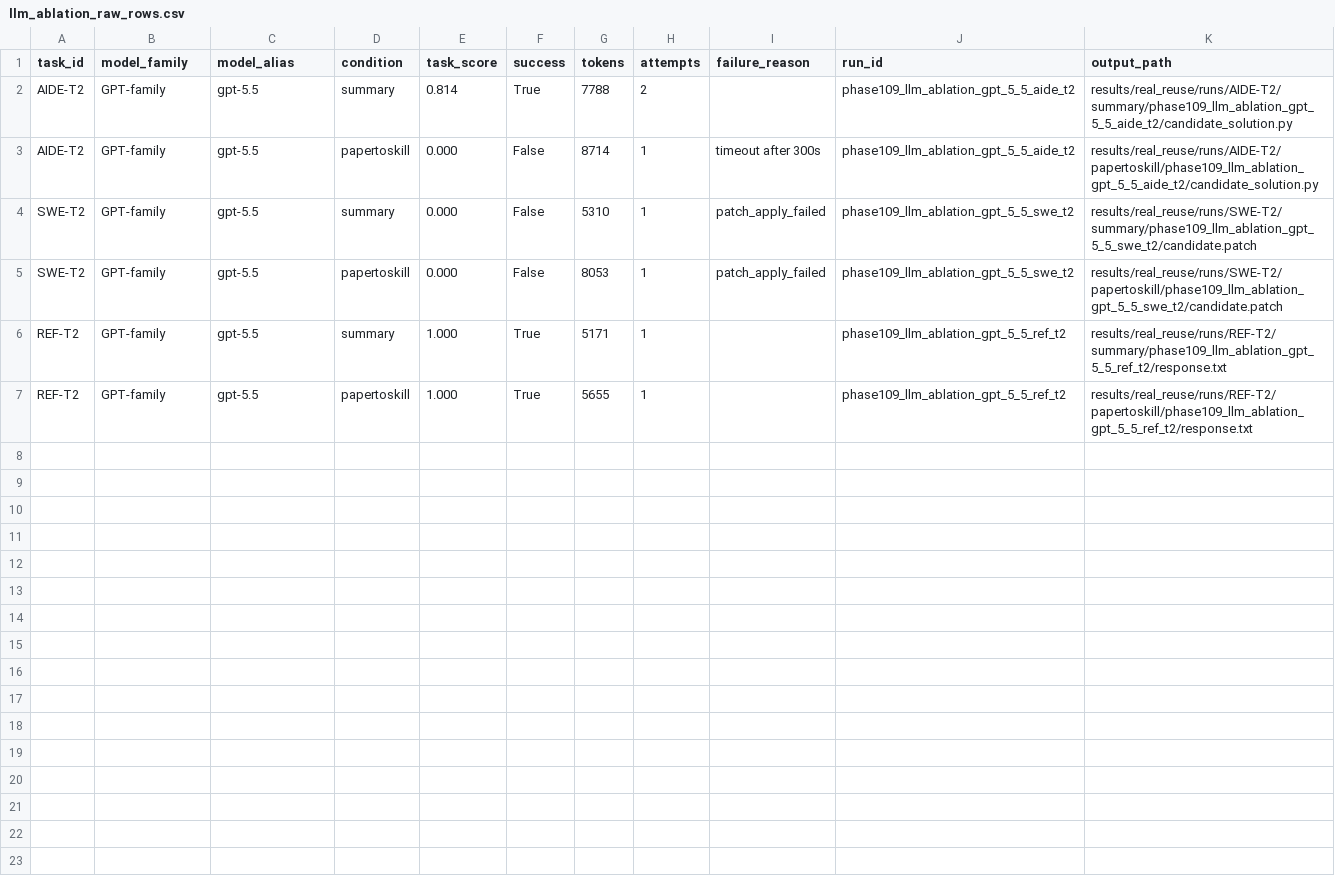
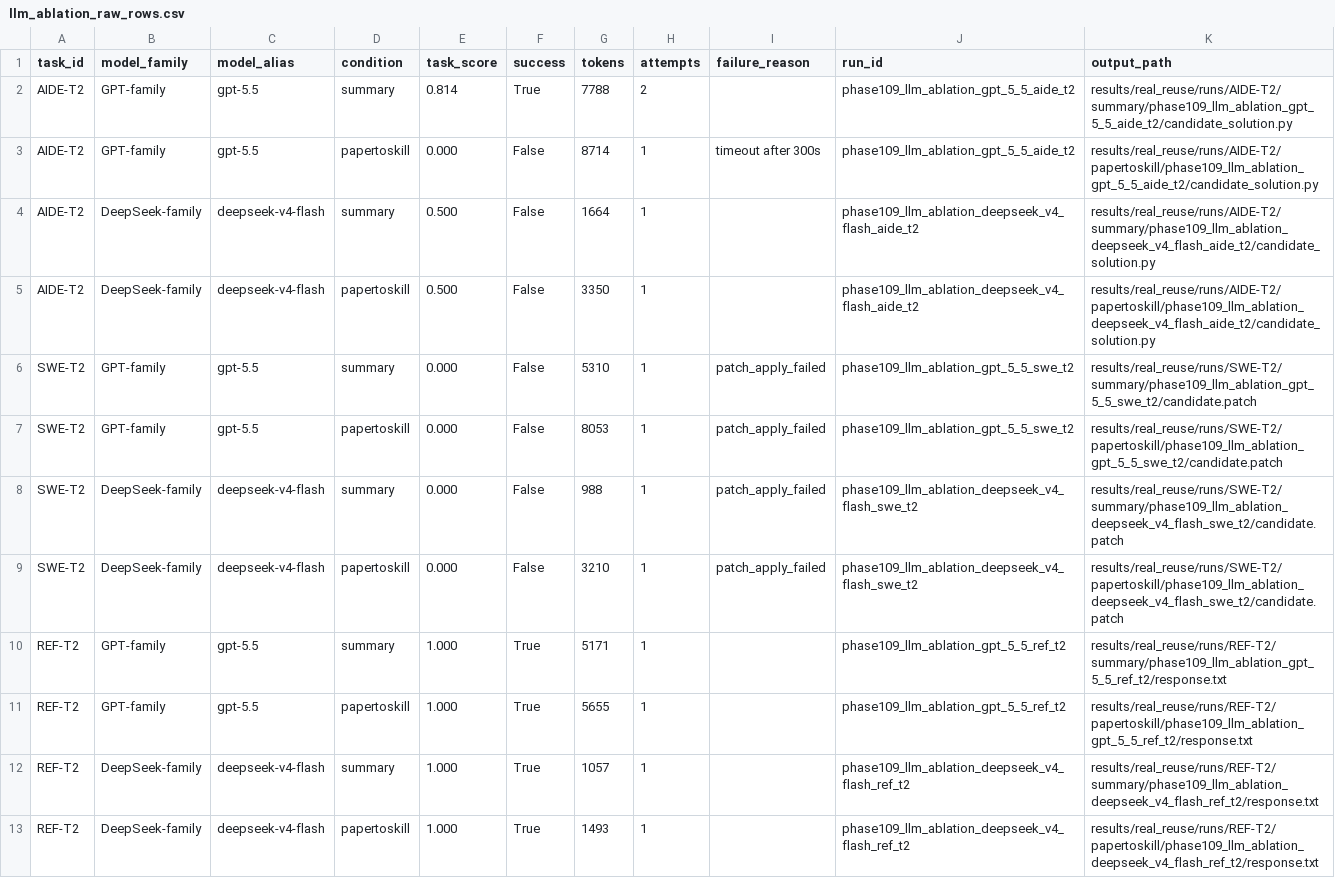
Before and after one commit to yougret1/PaperToSkill, a CSV file: results/real_reuse/llm_ablation_raw_rows.csv, drawn as a sheet.

Commit message:
Add DeepSeek real-reuse LLM ablation rows

```diff
--- a/results/real_reuse/llm_ablation_raw_rows.csv
+++ b/results/real_reuse/llm_ablation_raw_rows.csv
@@ -3,5 +3,11 @@ AIDE-T2,GPT-family,gpt-5.5,summary,0.814,True,7788,2,,phase109_llm_ablation_gpt_
 AIDE-T2,GPT-family,gpt-5.5,papertoskill,0.000,False,8714,1,timeout after 300s,phase109_llm_ablation_gpt_5_5_aide_t2,results/real_reuse/runs/AIDE-T2/papertoskill/phase109_llm_ablation_gpt_5_5_aide_t2/candidate_solution.py
+AIDE-T2,DeepSeek-family,deepseek-v4-flash,summary,0.500,False,1664,1,,phase109_llm_ablation_deepseek_v4_flash_aide_t2,results/real_reuse/runs/AIDE-T2/summary/phase109_llm_ablation_deepseek_v4_flash_aide_t2/candidate_solution.py
+AIDE-T2,DeepSeek-family,deepseek-v4-flash,papertoskill,0.500,False,3350,1,,phase109_llm_ablation_deepseek_v4_flash_aide_t2,results/real_reuse/runs/AIDE-T2/papertoskill/phase109_llm_ablation_deepseek_v4_flash_aide_t2/candidate_solution.py
 SWE-T2,GPT-family,gpt-5.5,summary,0.000,False,5310,1,patch_apply_failed,phase109_llm_ablation_gpt_5_5_swe_t2,results/real_reuse/runs/SWE-T2/summary/phase109_llm_ablation_gpt_5_5_swe_t2/candidate.patch
 SWE-T2,GPT-family,gpt-5.5,papertoskill,0.000,False,8053,1,patch_apply_failed,phase109_llm_ablation_gpt_5_5_swe_t2,results/real_reuse/runs/SWE-T2/papertoskill/phase109_llm_ablation_gpt_5_5_swe_t2/candidate.patch
+SWE-T2,DeepSeek-family,deepseek-v4-flash,summary,0.000,False,988,1,patch_apply_failed,phase109_llm_ablation_deepseek_v4_flash_swe_t2,results/real_reuse/runs/SWE-T2/summary/phase109_llm_ablation_deepseek_v4_flash_swe_t2/candidate.patch
+SWE-T2,DeepSeek-family,deepseek-v4-flash,papertoskill,0.000,False,3210,1,patch_apply_failed,phase109_llm_ablation_deepseek_v4_flash_swe_t2,results/real_reuse/runs/SWE-T2/papertoskill/phase109_llm_ablation_deepseek_v4_flash_swe_t2/candidate.patch
 REF-T2,GPT-family,gpt-5.5,summary,1.000,True,5171,1,,phase109_llm_ablation_gpt_5_5_ref_t2,results/real_reuse/runs/REF-T2/summary/phase109_llm_ablation_gpt_5_5_ref_t2/response.txt
 REF-T2,GPT-family,gpt-5.5,papertoskill,1.000,True,5655,1,,phase109_llm_ablation_gpt_5_5_ref_t2,results/real_reuse/runs/REF-T2/papertoskill/phase109_llm_ablation_gpt_5_5_ref_t2/response.txt
+REF-T2,DeepSeek-family,deepseek-v4-flash,summary,1.000,True,1057,1,,phase109_llm_ablation_deepseek_v4_flash_ref_t2,results/real_reuse/runs/REF-T2/summary/phase109_llm_ablation_deepseek_v4_flash_ref_t2/response.txt
+REF-T2,DeepSeek-family,deepseek-v4-flash,papertoskill,1.000,True,1493,1,,phase109_llm_ablation_deepseek_v4_flash_ref_t2,results/real_reuse/runs/REF-T2/papertoskill/phase109_llm_ablation_deepseek_v4_flash_ref_t2/response.txt
```
Also changed, not shown: 41 other files.
